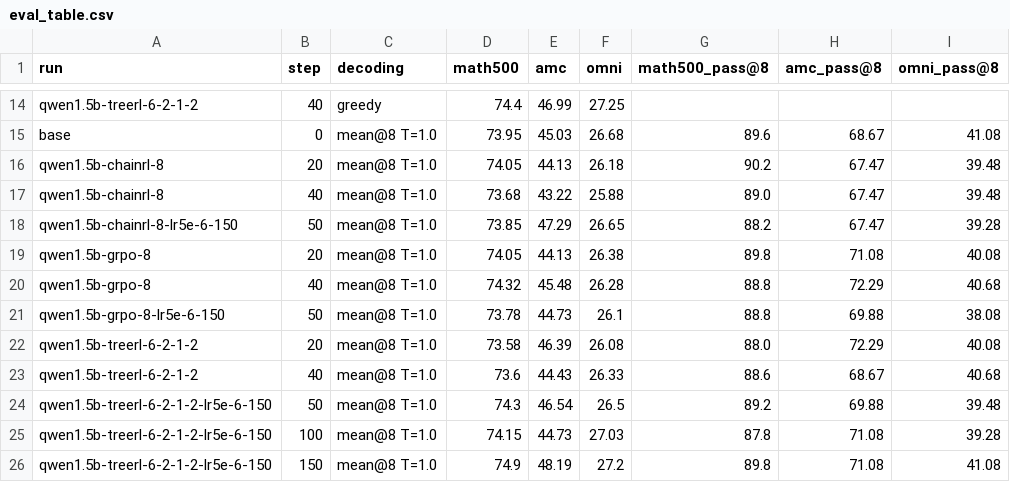
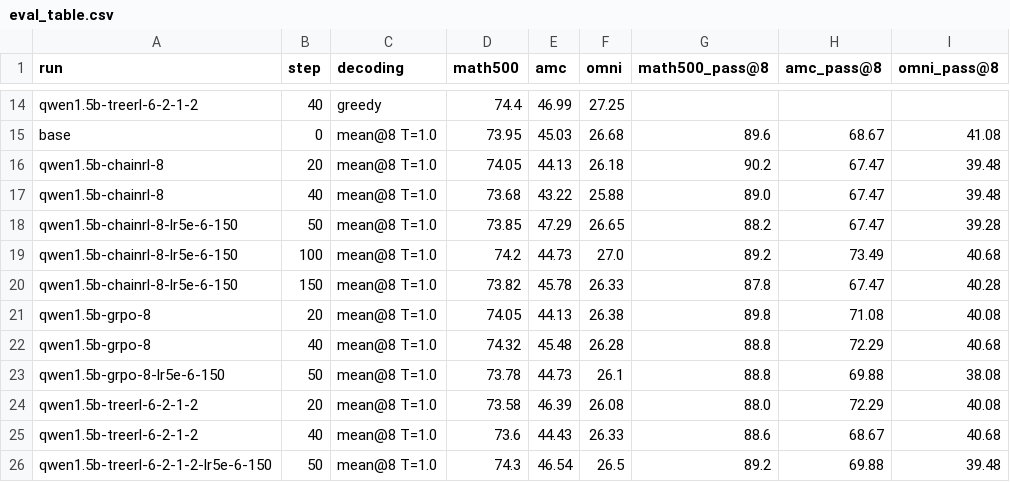
Before and after one commit to likhitbhogadi/TreeRL, a CSV file: mid_submission/results/rl/eval_table.csv, drawn as a sheet; only a part is shown, gaps mark what is left out; the shorter side is filled out with more unchanged rows; the diff names each change by its address in the sheet, - before the commit and + after, or states it on an @@ line.

```diff
--- a/mid_submission/results/rl/eval_table.csv
+++ b/mid_submission/results/rl/eval_table.csv
+row 19: qwen1.5b-chainrl-8-lr5e-6-150 | 100 | mean@8 T=1.0 | 74.2 | 44.73 | 27.0 | 89.2 | 73.49 | 40.68
+row 20: qwen1.5b-chainrl-8-lr5e-6-150 | 150 | mean@8 T=1.0 | 73.82 | 45.78 | 26.33 | 87.8 | 67.47 | 40.28
```
Also changed, not shown: mid_submission/results/rl/eval.csv, mid_submission/results/rl/paired.csv, 9 other files.
